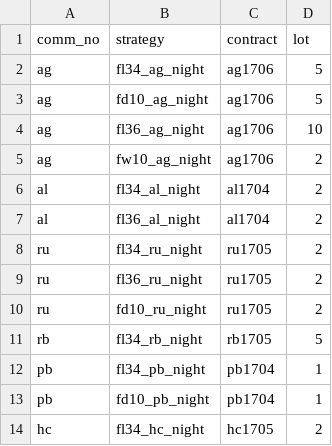
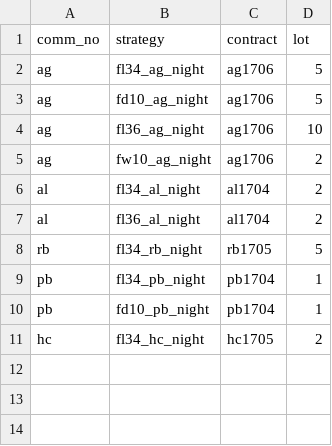
Before and after one commit to 19199883/MyDoc, a CSV file: ExplorerFund/operation/strategy_update/shfe/night/19/stra_settings_ngt_19.csv, drawn as a sheet; the diff names each change by its address in the sheet, - before the commit and + after, or states it on an @@ line.

Commit message:
disable ru night strategies for Explorer

```diff
--- a/ExplorerFund/operation/strategy_update/shfe/night/19/stra_settings_ngt_19.csv
+++ b/ExplorerFund/operation/strategy_update/shfe/night/19/stra_settings_ngt_19.csv
-row 8: ru | fl34_ru_night | ru1705 | 2
-row 9: ru | fl36_ru_night | ru1705 | 2
-row 10: ru | fd10_ru_night | ru1705 | 2
```
